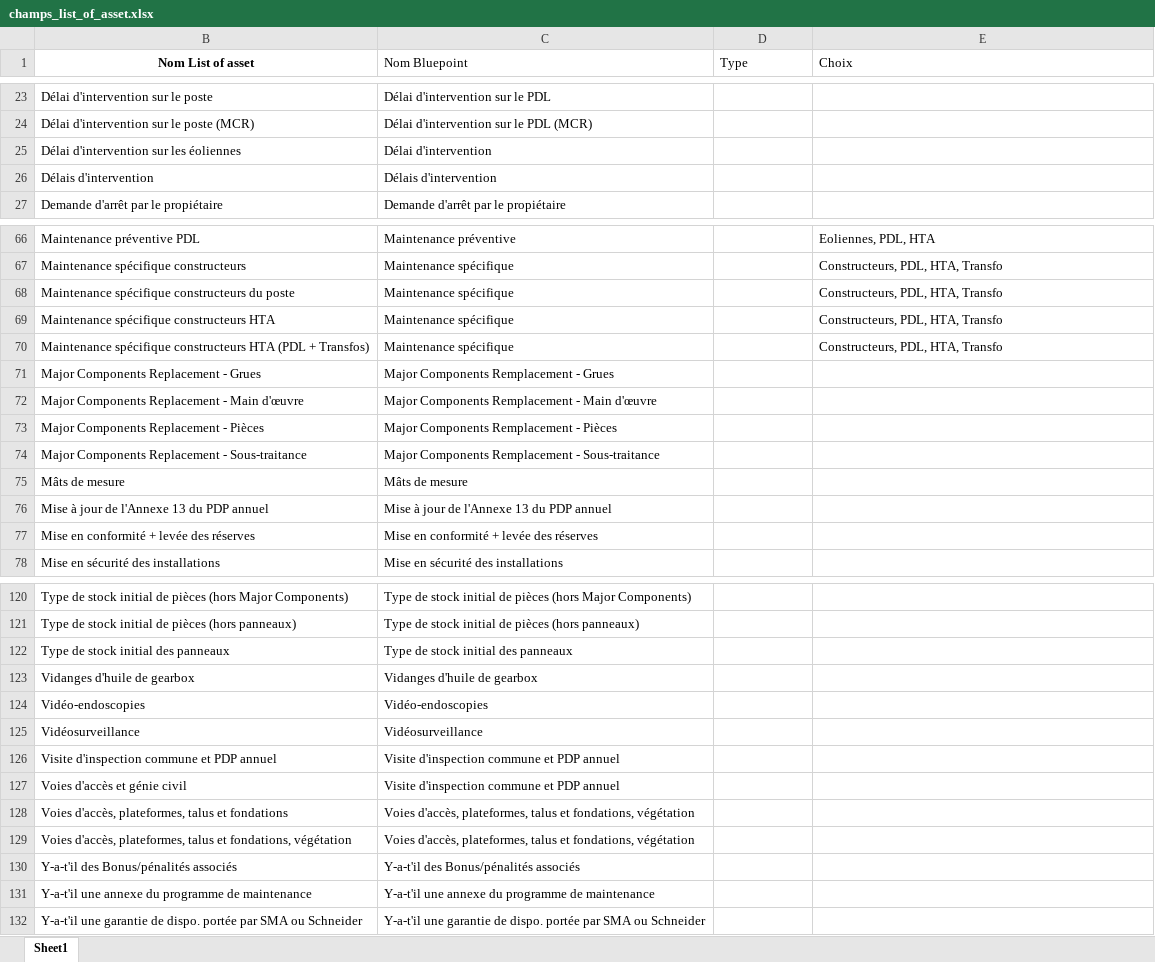
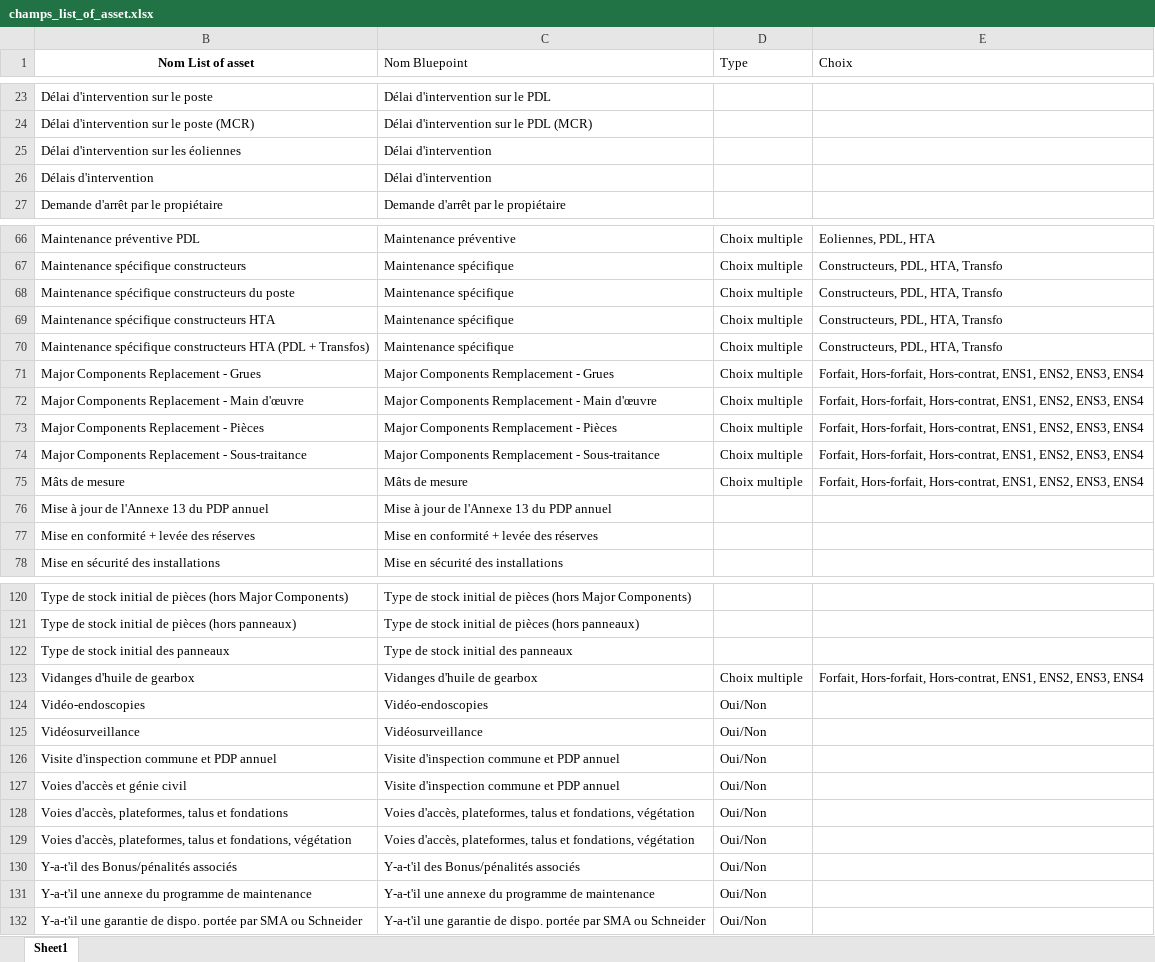
Before and after one commit to kclementedf/centralparc, an Excel workbook: 04.Probleme/champs_list_of_asset.xlsx, sheet Sheet1, drawn as a sheet; only a part is shown, gaps mark what is left out; values as stored, in another font and other column widths than the file's, no borders; the diff covers the shown part only; the diff names each change by its address in the sheet, - before the commit and + after, or states it on an @@ line.

```diff
--- a/04.Probleme/champs_list_of_asset.xlsx (sheet Sheet1)
+++ b/04.Probleme/champs_list_of_asset.xlsx (sheet Sheet1)
-C26 (Nom Bluepoint): Délais d'intervention
+C26 (Nom Bluepoint): Délai d'intervention
-D66:D75 (Type): (empty)
+D66:D75 (Type): Choix multiple
-E71:E75 (Choix): (empty)
+E71:E75 (Choix): Forfait, Hors-forfait, Hors-contrat, ENS1, ENS2, ENS3, ENS4
-D123 (Type): (empty)
+D123 (Type): Choix multiple
-E123 (Choix): (empty)
+E123 (Choix): Forfait, Hors-forfait, Hors-contrat, ENS1, ENS2, ENS3, ENS4
-D124:D132 (Type): (empty)
+D124:D132 (Type): Oui/Non
```
Also changed, not shown: 55 edited cells elsewhere in this sheet, 01.Snapshot/wsp.xlsx, 49 other files.
